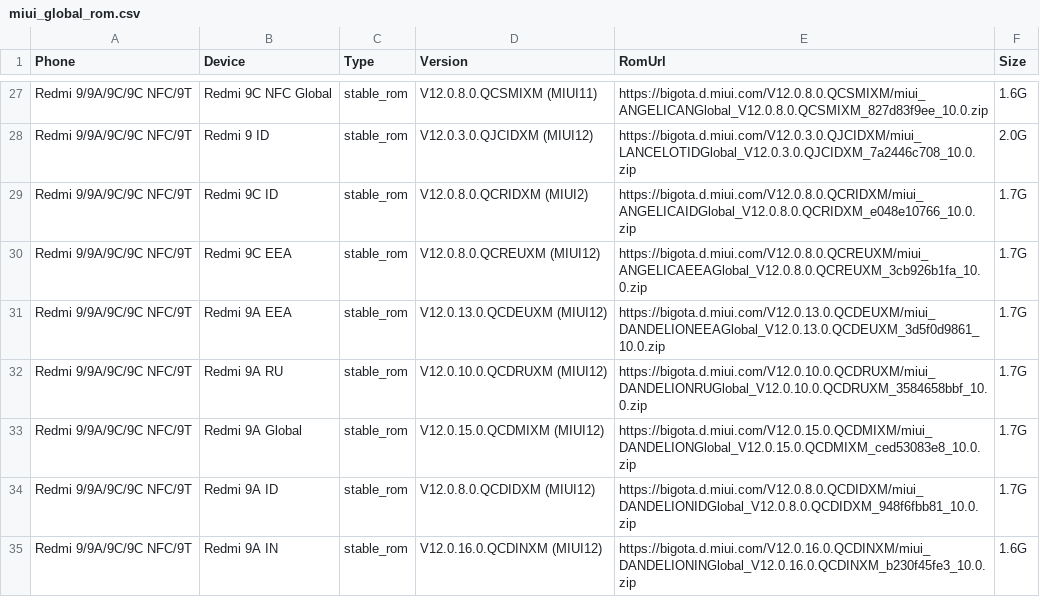
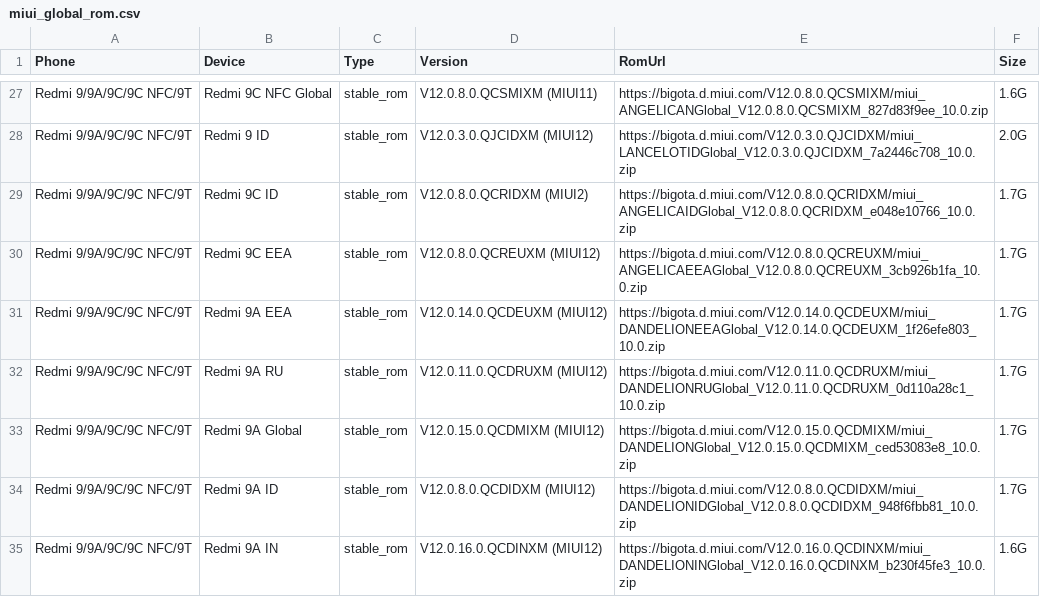
Before and after one commit to wuxianlin/get_android_data, a CSV file: data/miui_global_rom.csv, drawn as a sheet; only a part is shown, gaps mark what is left out.

```diff
--- a/data/miui_global_rom.csv
+++ b/data/miui_global_rom.csv
@@ -30,4 +30,4 @@ Redmi 9/9A/9C/9C NFC/9T,Redmi 9C ID,stable_rom,V12.0.8.0.QCRIDXM (MIUI2),https:/
 Redmi 9/9A/9C/9C NFC/9T,Redmi 9C EEA,stable_rom,V12.0.8.0.QCREUXM (MIUI12),https://bigota.d.miui.com/V12.0.8.0.QCREUXM/miui_ANGELICAEEAGlobal_V12.0.8.0.QCREUXM_3cb926b1fa_10.0.zip,1.7G
-Redmi 9/9A/9C/9C NFC/9T,Redmi 9A EEA,stable_rom,V12.0.13.0.QCDEUXM (MIUI12),https://bigota.d.miui.com/V12.0.13.0.QCDEUXM/miui_DANDELIONEEAGlobal_V12.0.13.0.QCDEUXM_3d5f0d9861_10.0.zip,1.7G
-Redmi 9/9A/9C/9C NFC/9T,Redmi 9A RU,stable_rom,V12.0.10.0.QCDRUXM (MIUI12),https://bigota.d.miui.com/V12.0.10.0.QCDRUXM/miui_DANDELIONRUGlobal_V12.0.10.0.QCDRUXM_3584658bbf_10.0.zip,1.7G
+Redmi 9/9A/9C/9C NFC/9T,Redmi 9A EEA,stable_rom,V12.0.14.0.QCDEUXM (MIUI12),https://bigota.d.miui.com/V12.0.14.0.QCDEUXM/miui_DANDELIONEEAGlobal_V12.0.14.0.QCDEUXM_1f26efe803_10.0.zip,1.7G
+Redmi 9/9A/9C/9C NFC/9T,Redmi 9A RU,stable_rom,V12.0.11.0.QCDRUXM (MIUI12),https://bigota.d.miui.com/V12.0.11.0.QCDRUXM/miui_DANDELIONRUGlobal_V12.0.11.0.QCDRUXM_0d110a28c1_10.0.zip,1.7G
 Redmi 9/9A/9C/9C NFC/9T,Redmi 9A Global,stable_rom,V12.0.15.0.QCDMIXM (MIUI12),https://bigota.d.miui.com/V12.0.15.0.QCDMIXM/miui_DANDELIONGlobal_V12.0.15.0.QCDMIXM_ced53083e8_10.0.zip,1.7G
```
